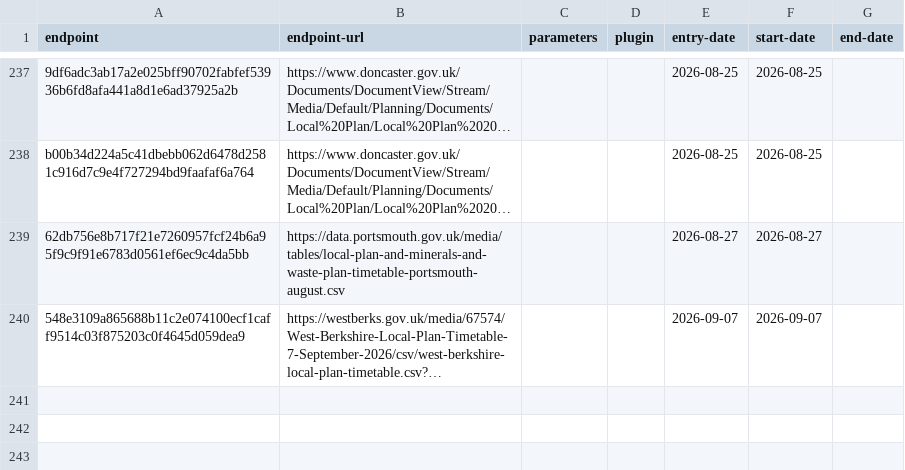
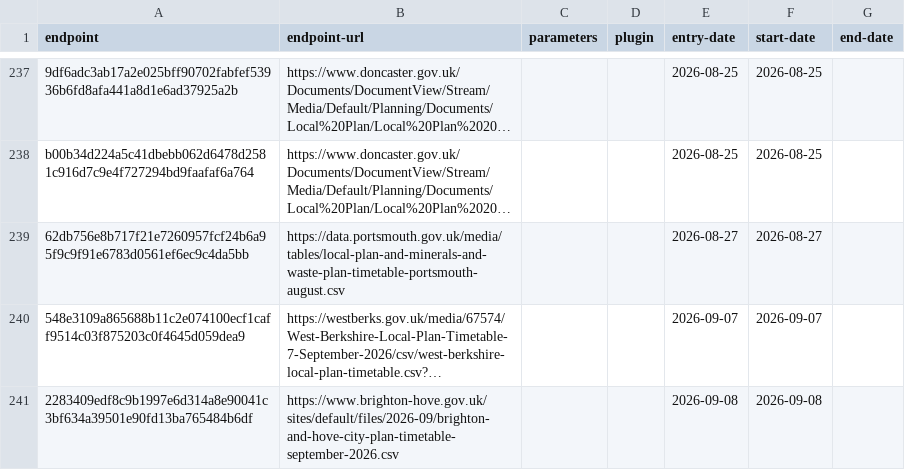
Before and after one commit to digital-land/config, a CSV file: collection/local-plan/endpoint.csv, drawn as a sheet; only a part is shown, gaps mark what is left out; long unchanged cells end in …; the diff names each change by its address in the sheet, - before the commit and + after, or states it on an @@ line.

```diff
--- a/collection/local-plan/endpoint.csv
+++ b/collection/local-plan/endpoint.csv
+row 241: 2283409edf8c9b1997e6d314a8e90041c3bf634a39501e90fd13ba765484b6df | https://www.brighton-hove.gov.uk/sites/default/files/2026-09/brighton-and-hove-city-plan-timetable-september-2026.csv |  |  | 2026-09-08 | 2026-09-08
```
Also changed, not shown: collection/local-plan/source.csv, pipeline/local-plan/entity-organisation.csv, 1 other file.
